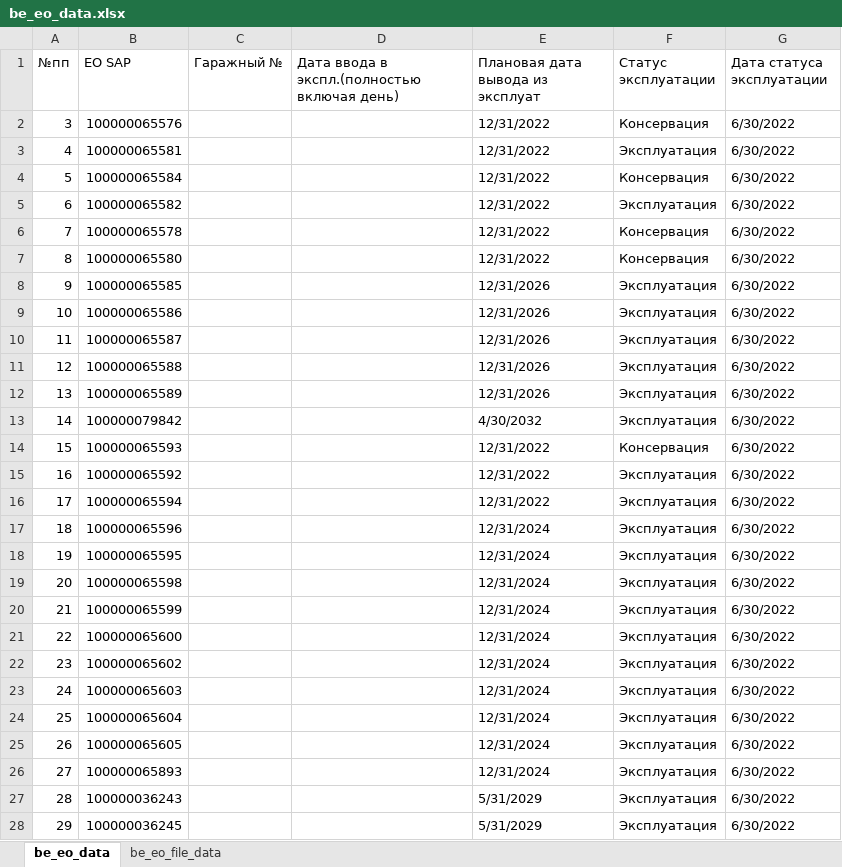
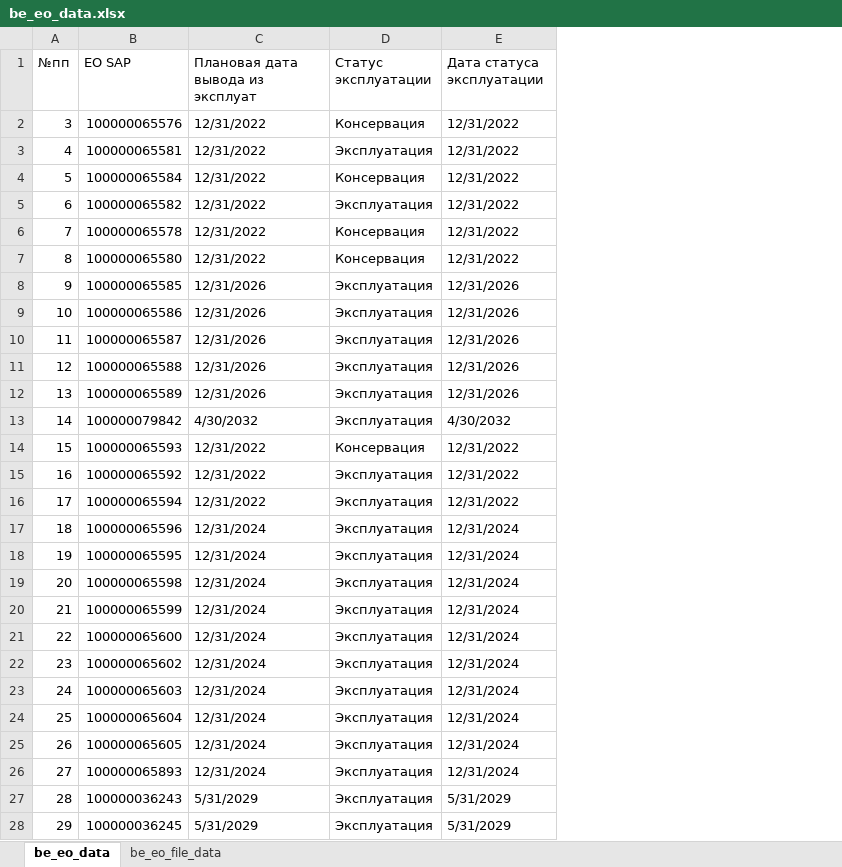
Before and after one commit to Zhenya1975/bdo_v3, an Excel workbook: uploads/be_eo_data.xlsx, sheet be_eo_data, drawn as a sheet; only a part is shown; values as stored, in another font and other column widths than the file's, no cell formats; conditional formats not drawn; removed rows and columns are numbered as before the commit, all else as after; the diff covers the shown part only; the diff names each change by its address in the sheet, - before the commit and + after, or states it on an @@ line.

```diff
--- a/uploads/be_eo_data.xlsx (sheet be_eo_data)
+++ b/uploads/be_eo_data.xlsx (sheet be_eo_data)
-column C (Гаражный №), empty
-column D, row 1: Дата ввода в экспл.(полностью включая день)
-E2:E7 (Дата статуса эксплуатации): 6/30/2022
+E2:E7 (Дата статуса эксплуатации): 12/31/2022
-E8:E12 (Дата статуса эксплуатации): 6/30/2022
+E8:E12 (Дата статуса эксплуатации): 12/31/2026
-E13 (Дата статуса эксплуатации): 6/30/2022
+E13 (Дата статуса эксплуатации): 4/30/2032
-E14:E16 (Дата статуса эксплуатации): 6/30/2022
+E14:E16 (Дата статуса эксплуатации): 12/31/2022
-E17:E26 (Дата статуса эксплуатации): 6/30/2022
+E17:E26 (Дата статуса эксплуатации): 12/31/2024
-E27:E28 (Дата статуса эксплуатации): 6/30/2022
+E27:E28 (Дата статуса эксплуатации): 5/31/2029
```
Also changed, not shown: 409 edited cells elsewhere in this sheet, sheet be_eo_file_data, cell formats, uploads/sap_eo_data.xlsx, 5 other files.
